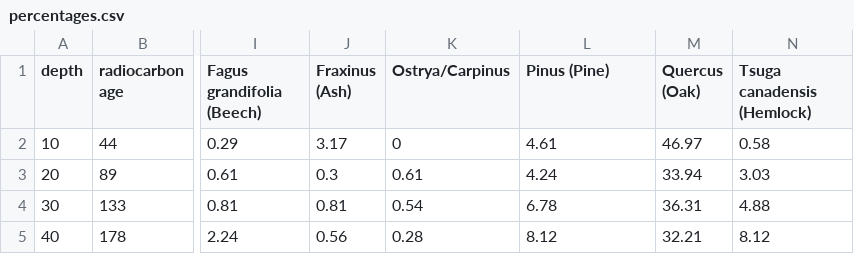
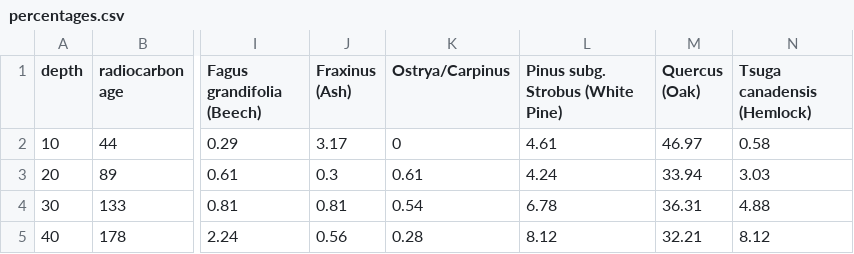
Before and after one commit to ccnmtl/blackrock, a CSV file: paleoecology/data/percentages.csv, drawn as a sheet; only a part is shown, gaps mark what is left out; the diff names each change by its address in the sheet, - before the commit and + after, or states it on an @@ line.

Commit message:
switching "Pine" to "Pinus subg. Strobus (White Pine)"
git-svn-id: http://svn.ccnmtl.columbia.edu/blackrock/trunk@19085 1f418930-7ff8-0310-b8ad-c653122473bc

```diff
--- a/paleoecology/data/percentages.csv
+++ b/paleoecology/data/percentages.csv
-L1: Pinus (Pine)
+L1: Pinus subg. Strobus (White Pine)
```
